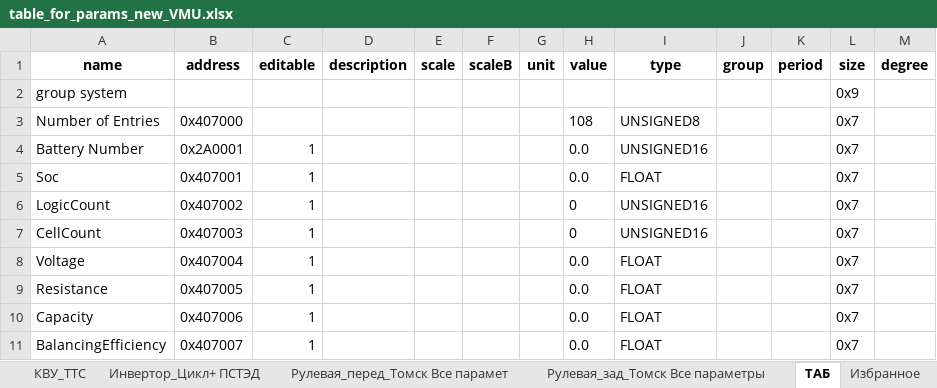
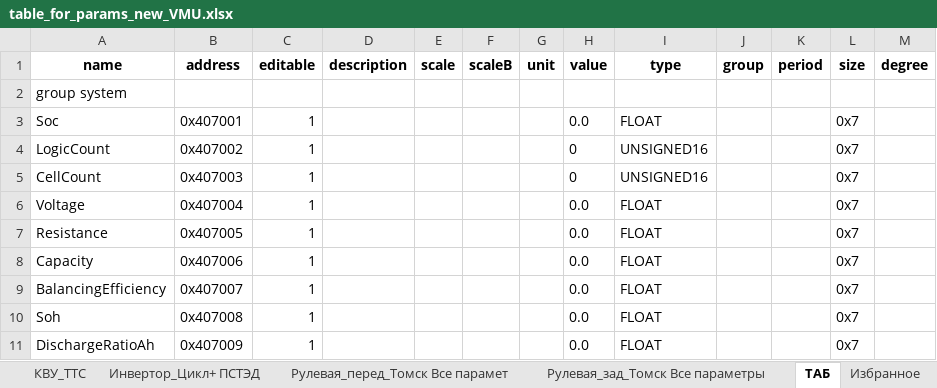
Before and after one commit to hochu-leto/EVIS, an Excel workbook: Tables/table_for_params_new_VMU.xlsx, sheet ТАБ, drawn as a sheet; only a part is shown; the shorter side is filled out with more unchanged rows; values as stored, in another font and other column widths than the file's, no borders; the diff names each change by its address in the sheet, - before the commit and + after, or states it on an @@ line.

```diff
--- a/Tables/table_for_params_new_VMU.xlsx (sheet ТАБ)
+++ b/Tables/table_for_params_new_VMU.xlsx (sheet ТАБ)
-L2 (size): 0x9
+L2 (size): (empty)
-row 3: Number of Entries | 0x407000 |  |  |  |  |  | 108 | UNSIGNED8 |  |  | 0x7
-row 4: Battery Number | 0x2A0001 | 1 |  |  |  |  | 0.0 | UNSIGNED16 |  |  | 0x7
```
Also changed, not shown: 7 other files.
